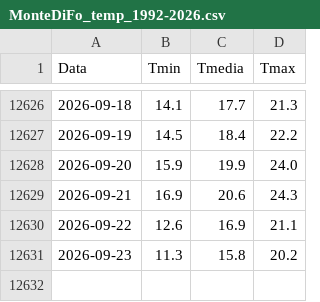
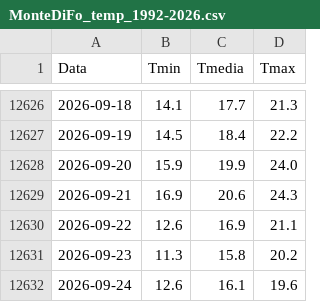
Before and after one commit to EbbeneTriglav/dati_idro, a CSV file: dati/MonteDiFo_temp_1992-2026.csv, drawn as a sheet; only a part is shown, gaps mark what is left out.

```diff
--- a/dati/MonteDiFo_temp_1992-2026.csv
+++ b/dati/MonteDiFo_temp_1992-2026.csv
@@ -12631 +12631,2 @@ Data;Tmin;Tmedia;Tmax
 2026-09-23;11.3;15.8;20.2
+2026-09-24;12.6;16.1;19.6
```
Also changed, not shown: dati/MonteDiFo_precip_1992-2026.csv.
